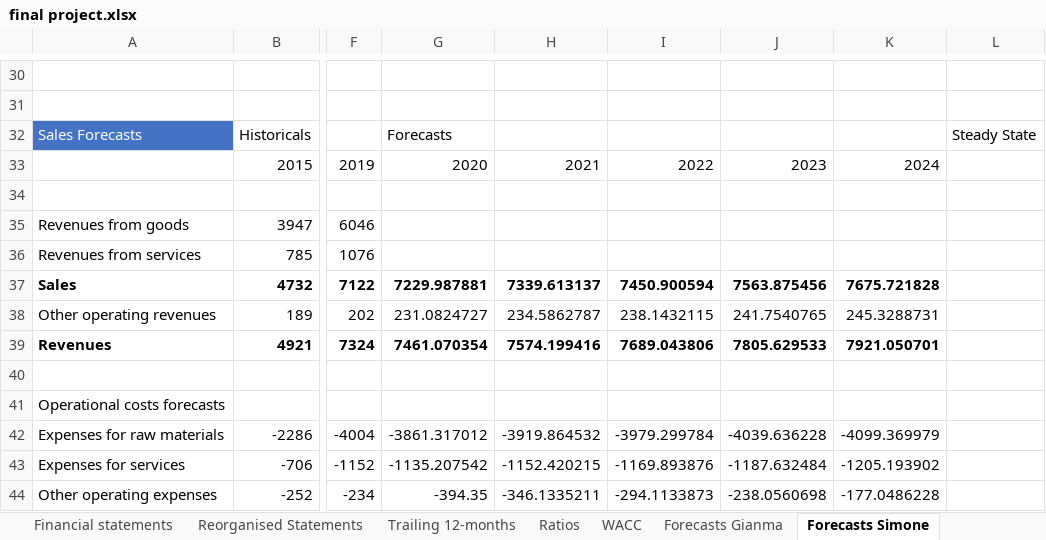
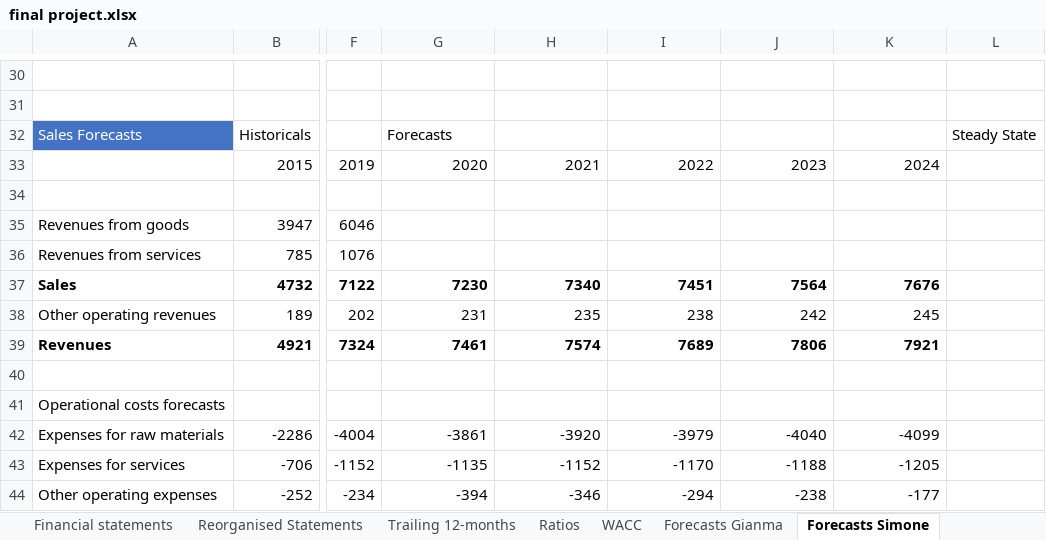
Before and after one commit to simonelucchesi/Corporate-project-, an Excel workbook: Project/Work in progress/final project.xlsx, sheet Forecasts Simone, drawn as a sheet; only a part is shown, gaps mark what is left out; values as stored, in another font and other column widths than the file's, no borders; charts and pictures not drawn; the diff covers the shown part only; the diff names each change by its address in the sheet, - before the commit and + after, or states it on an @@ line.

Commit message:
Forecasts

```diff
--- a/Project/Work in progress/final project.xlsx (sheet Forecasts Simone)
+++ b/Project/Work in progress/final project.xlsx (sheet Forecasts Simone)
-G37: 7229.987881
+G37: 7230
-H37: 7339.613137
+H37: 7340
-I37: 7450.900594
+I37: 7451
-J37: 7563.875456
+J37: 7564
-K37: 7675.721828
+K37: 7676
-G38: 231.0824727
+G38: 231
-H38: 234.5862787
+H38: 235
-I38: 238.1432115
+I38: 238
-J38: 241.7540765
+J38: 242
-K38: 245.3288731
+K38: 245
-G39: 7461.070354
+G39: 7461
-H39: 7574.199416
+H39: 7574
-I39: 7689.043806
+I39: 7689
-J39: 7805.629533
+J39: 7806
-K39: 7921.050701
+K39: 7921
-G42: -3861.317012
+G42: -3861
-H42: -3919.864532
+H42: -3920
-I42: -3979.299784
+I42: -3979
-J42: -4039.636228
+J42: -4040
-K42: -4099.369979
+K42: -4099
-G43: -1135.207542
+G43: -1135
-H43: -1152.420215
+H43: -1152
-I43: -1169.893876
+I43: -1170
-J43: -1187.632484
+J43: -1188
-K43: -1205.193902
+K43: -1205
-G44: -394.35
+G44: -394
-H44: -346.1335211
+H44: -346
-I44: -294.1133873
+I44: -294
-J44: -238.0560698
+J44: -238
-K44: -177.0486228
+K44: -177
```
Also changed, not shown: 19 added rows, 20 removed rows and 189 edited cells elsewhere in this sheet, sheet Output forecasts Simone, charts or pictures.
